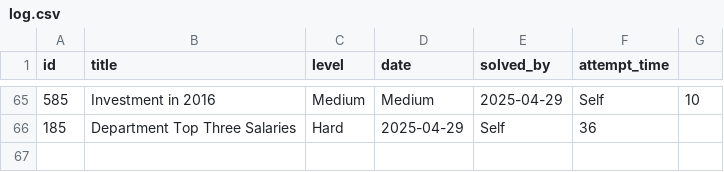
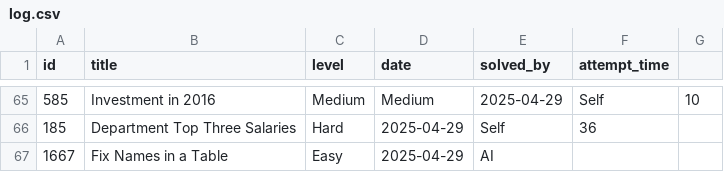
Before and after one commit to kendrickhn/leetcode, a CSV file: progress/log.csv, drawn as a sheet; only a part is shown, gaps mark what is left out.

```diff
--- a/progress/log.csv
+++ b/progress/log.csv
@@ -66 +66,2 @@ id,title,level,date,solved_by,attempt_time,
 185,Department Top Three Salaries,Hard,2025-04-29,Self,36,
+1667,Fix Names in a Table,Easy,2025-04-29,AI,
```
Also changed, not shown: 1 other file.
